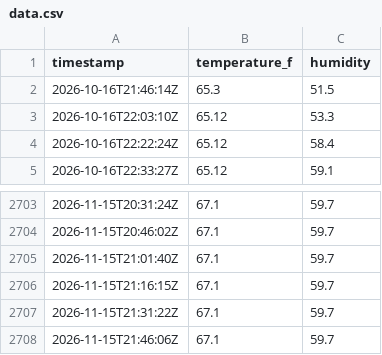
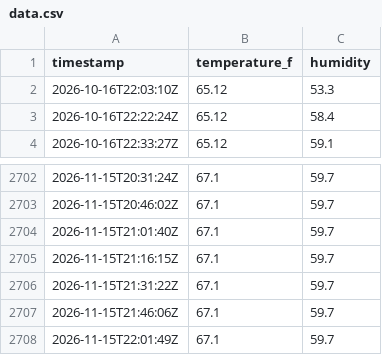
Before and after one commit to maddadh/dht-dashboard, a CSV file: data.csv, drawn as a sheet; only a part is shown, gaps mark what is left out; removed rows and columns are numbered as before the commit, all else as after; the diff names each change by its address in the sheet, - before the commit and + after, or states it on an @@ line.

```diff
--- a/data.csv
+++ b/data.csv
-row 2: 2026-10-16T21:46:14Z | 65.3 | 51.5
+row 2708: 2026-11-15T22:01:49Z | 67.1 | 59.7
```
